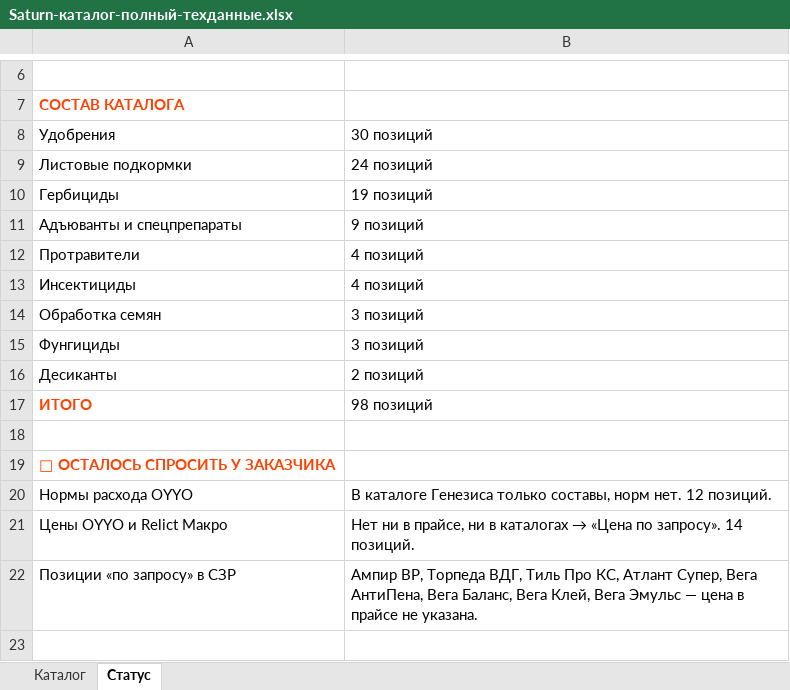
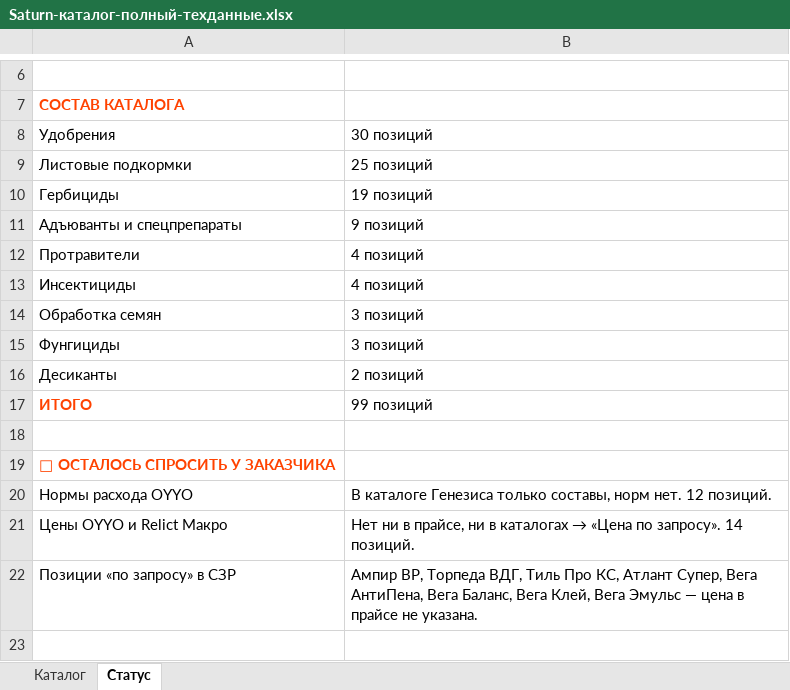
Before and after one commit to fagencymarketing-coder/Saturn, an Excel workbook: catalogs/Saturn-каталог-полный-техданные.xlsx, sheet Статус, drawn as a sheet; only a part is shown, gaps mark what is left out; values as stored, in another font and other column widths than the file's, no borders; the diff names each change by its address in the sheet, - before the commit and + after, or states it on an @@ line.

```diff
--- a/catalogs/Saturn-каталог-полный-техданные.xlsx (sheet Статус)
+++ b/catalogs/Saturn-каталог-полный-техданные.xlsx (sheet Статус)
-B9: 24 позиций
+B9: 25 позиций
-B17: 98 позиций
+B17: 99 позиций
```
Also changed, not shown: sheet Каталог, 4 other files.
